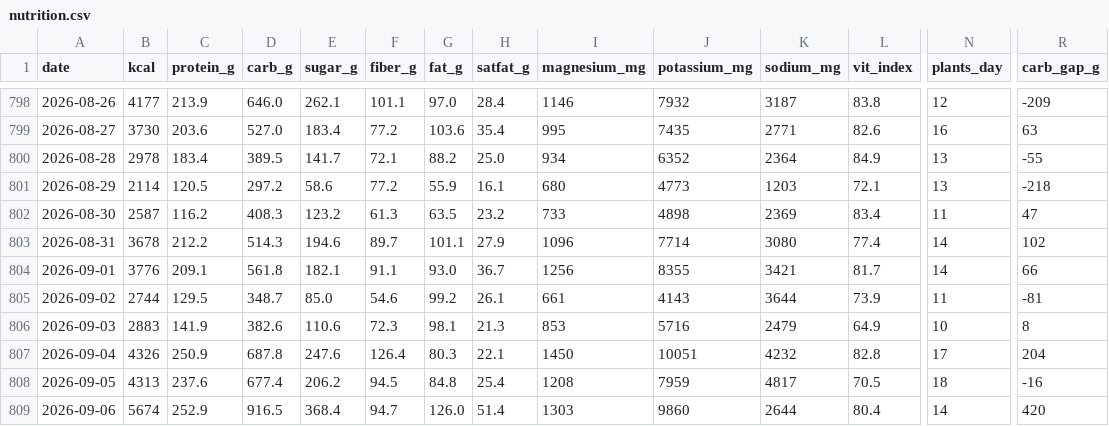
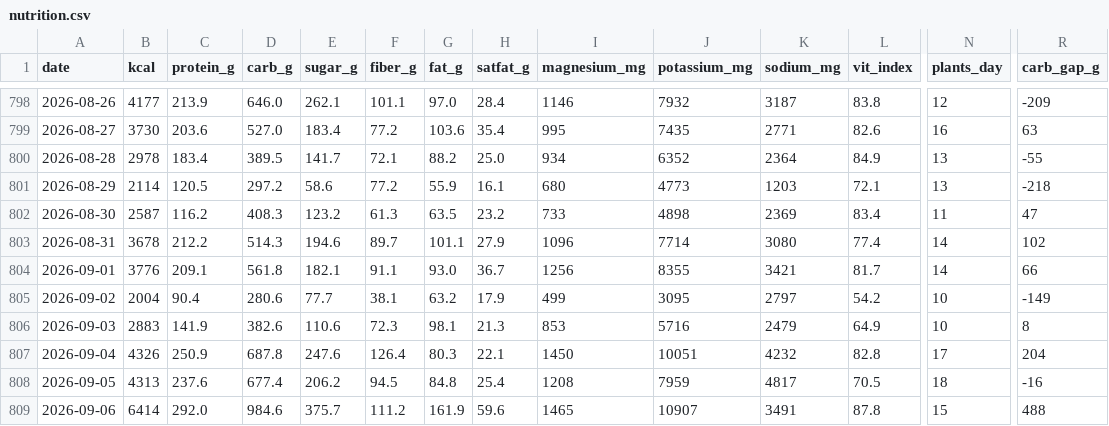
Before and after one commit to micmer-git/micmer-git.github.io, a CSV file: vita/cibo/data/nutrition.csv, drawn as a sheet; only a part is shown, gaps mark what is left out; the diff covers the shown part only; the diff names each change by its address in the sheet, - before the commit and + after, or states it on an @@ line.

```diff
--- a/vita/cibo/data/nutrition.csv
+++ b/vita/cibo/data/nutrition.csv
-B805 (kcal): 2744
+B805 (kcal): 2004
-C805 (protein_g): 129.5
+C805 (protein_g): 90.4
-D805 (carb_g): 348.7
+D805 (carb_g): 280.6
-E805 (sugar_g): 85.0
+E805 (sugar_g): 77.7
-F805 (fiber_g): 54.6
+F805 (fiber_g): 38.1
-G805 (fat_g): 99.2
+G805 (fat_g): 63.2
-H805 (satfat_g): 26.1
+H805 (satfat_g): 17.9
-I805 (magnesium_mg): 661
+I805 (magnesium_mg): 499
-J805 (potassium_mg): 4143
+J805 (potassium_mg): 3095
-K805 (sodium_mg): 3644
+K805 (sodium_mg): 2797
-L805 (vit_index): 73.9
+L805 (vit_index): 54.2
-N805 (plants_day): 11
+N805 (plants_day): 10
-R805 (carb_gap_g): -81
+R805 (carb_gap_g): -149
-B809 (kcal): 5674
+B809 (kcal): 6414
-C809 (protein_g): 252.9
+C809 (protein_g): 292.0
-D809 (carb_g): 916.5
+D809 (carb_g): 984.6
-E809 (sugar_g): 368.4
+E809 (sugar_g): 375.7
-F809 (fiber_g): 94.7
+F809 (fiber_g): 111.2
-G809 (fat_g): 126.0
+G809 (fat_g): 161.9
-H809 (satfat_g): 51.4
+H809 (satfat_g): 59.6
-I809 (magnesium_mg): 1303
+I809 (magnesium_mg): 1465
-J809 (potassium_mg): 9860
+J809 (potassium_mg): 10907
-K809 (sodium_mg): 2644
+K809 (sodium_mg): 3491
-L809 (vit_index): 80.4
+L809 (vit_index): 87.8
-N809 (plants_day): 14
+N809 (plants_day): 15
-R809 (carb_gap_g): 420
+R809 (carb_gap_g): 488
```
Also changed, not shown: 81 edited cells elsewhere in this file, vita/cibo/data/flora_foods.csv, vita/cibo/data/metabolismo.csv, 5 other files.
